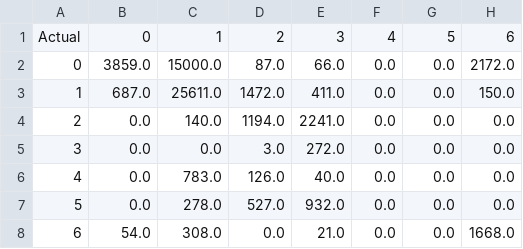
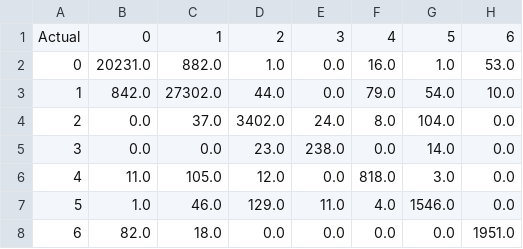
Before and after one commit to virginia-m/classifier_comparison_on_covertype_data, a CSV file: mlp_explore_results/mlp_final_conf.csv, drawn as a sheet.

```diff
--- a/mlp_explore_results/mlp_final_conf.csv
+++ b/mlp_explore_results/mlp_final_conf.csv
@@ -1,8 +1,8 @@
 Actual,0,1,2,3,4,5,6
-0,3859.0,15000.0,87.0,66.0,0.0,0.0,2172.0
-1,687.0,25611.0,1472.0,411.0,0.0,0.0,150.0
-2,0.0,140.0,1194.0,2241.0,0.0,0.0,0.0
-3,0.0,0.0,3.0,272.0,0.0,0.0,0.0
-4,0.0,783.0,126.0,40.0,0.0,0.0,0.0
-5,0.0,278.0,527.0,932.0,0.0,0.0,0.0
-6,54.0,308.0,0.0,21.0,0.0,0.0,1668.0
+0,20231.0,882.0,1.0,0.0,16.0,1.0,53.0
+1,842.0,27302.0,44.0,0.0,79.0,54.0,10.0
+2,0.0,37.0,3402.0,24.0,8.0,104.0,0.0
+3,0.0,0.0,23.0,238.0,0.0,14.0,0.0
+4,11.0,105.0,12.0,0.0,818.0,3.0,0.0
+5,1.0,46.0,129.0,11.0,4.0,1546.0,0.0
+6,82.0,18.0,0.0,0.0,0.0,0.0,1951.0
```
Also changed, not shown: mlp_explore_results/mlp_final_class.csv, 6 other files.
